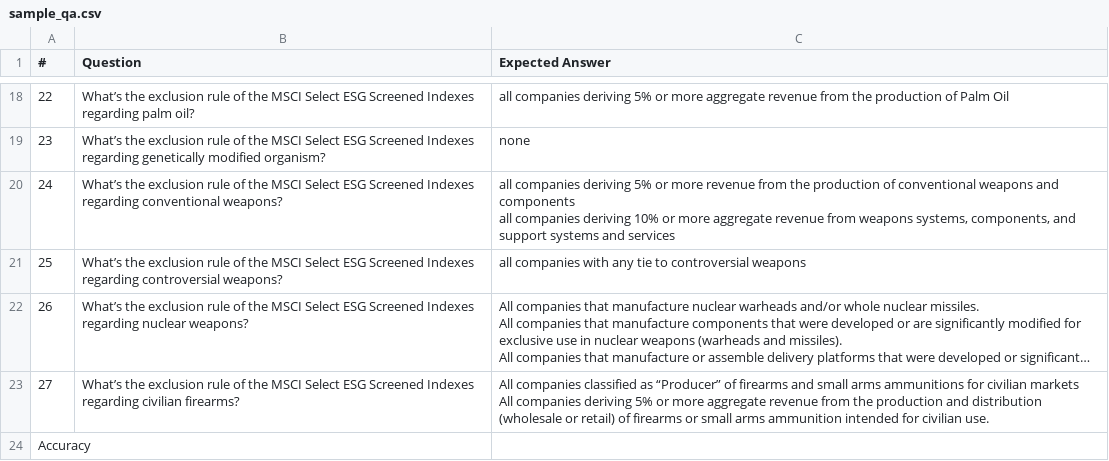
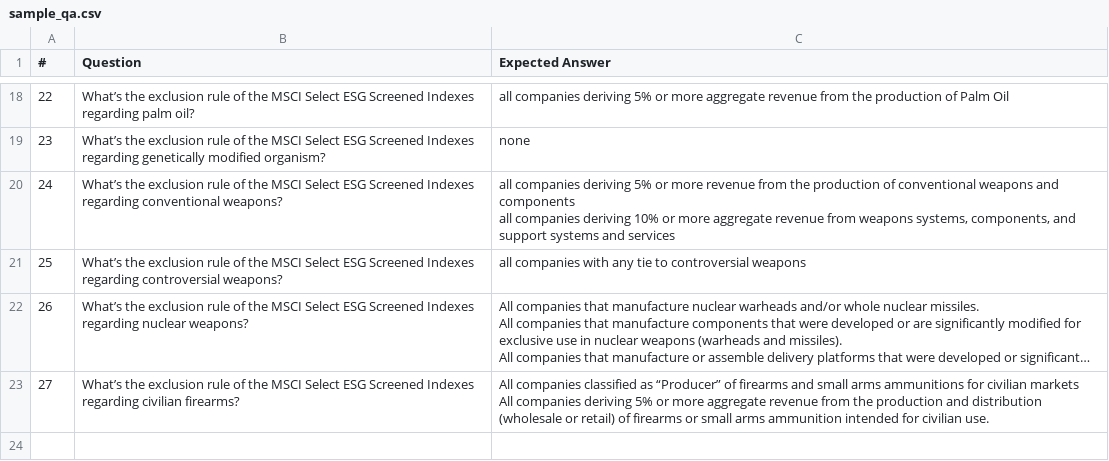
Before and after one commit to charlineshen/AI-Enabled-Index-Investing, a CSV file: evaluator-data/sample_qa.csv, drawn as a sheet; only a part is shown, gaps mark what is left out; long unchanged cells end in …; the diff names each change by its address in the sheet, - before the commit and + after, or states it on an @@ line.

```diff
--- a/evaluator-data/sample_qa.csv
+++ b/evaluator-data/sample_qa.csv
-row 24: Accuracy
```
Also changed, not shown: evaluator-data/sample_q.csv, 9 other files.
